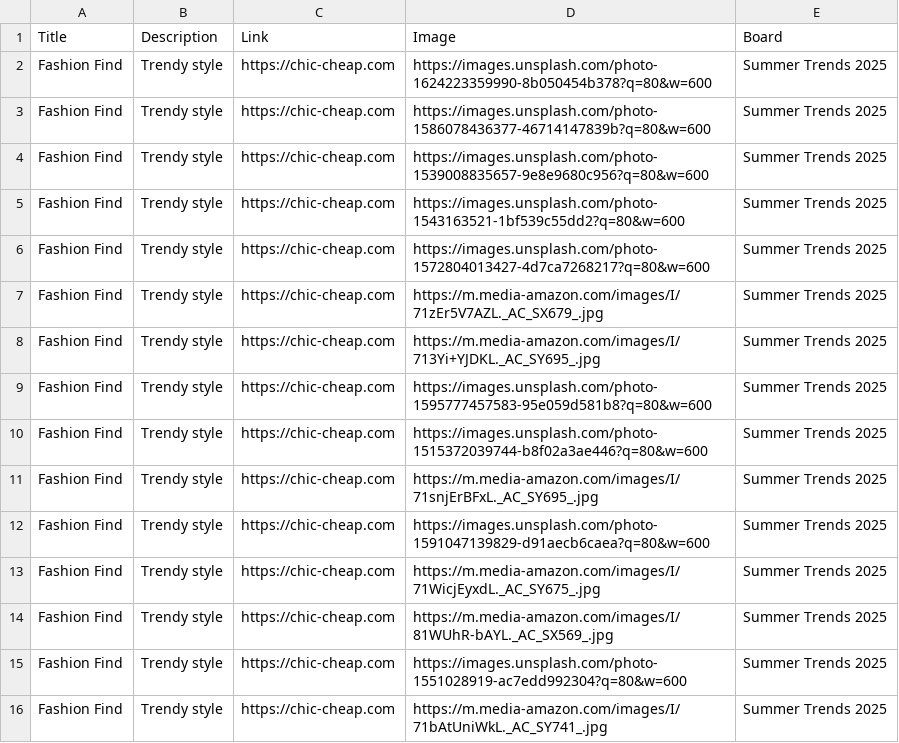
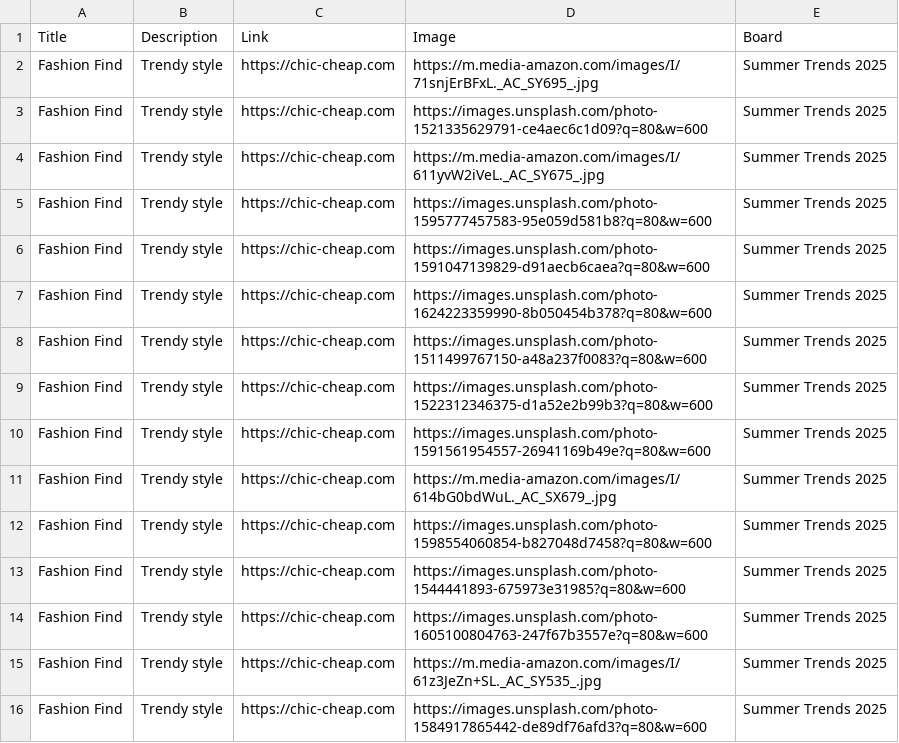
Before and after one commit to roccozoom/chic-cheap, a CSV file: pinterest_upload.csv, drawn as a sheet.

Commit message:
Daily Update: Data, XML & CSV

```diff
--- a/pinterest_upload.csv
+++ b/pinterest_upload.csv
@@ -1,16 +1,16 @@
 "Title","Description","Link","Image","Board"
+"Fashion Find","Trendy style","https://chic-cheap.com","https://m.media-amazon.com/images/I/71snjErBFxL._AC_SY695_.jpg","Summer Trends 2025"
+"Fashion Find","Trendy style","https://chic-cheap.com","https://images.unsplash.com/photo-1521335629791-ce4aec6c1d09?q=80&w=600","Summer Trends 2025"
+"Fashion Find","Trendy style","https://chic-cheap.com","https://m.media-amazon.com/images/I/611yvW2iVeL._AC_SY675_.jpg","Summer Trends 2025"
+"Fashion Find","Trendy style","https://chic-cheap.com","https://images.unsplash.com/photo-1595777457583-95e059d581b8?q=80&w=600","Summer Trends 2025"
+"Fashion Find","Trendy style","https://chic-cheap.com","https://images.unsplash.com/photo-1591047139829-d91aecb6caea?q=80&w=600","Summer Trends 2025"
 "Fashion Find","Trendy style","https://chic-cheap.com","https://images.unsplash.com/photo-1624223359990-8b050454b378?q=80&w=600","Summer Trends 2025"
-"Fashion Find","Trendy style","https://chic-cheap.com","https://images.unsplash.com/photo-1586078436377-46714147839b?q=80&w=600","Summer Trends 2025"
-"Fashion Find","Trendy style","https://chic-cheap.com","https://images.unsplash.com/photo-1539008835657-9e8e9680c956?q=80&w=600","Summer Trends 2025"
-"Fashion Find","Trendy style","https://chic-cheap.com","https://images.unsplash.com/photo-1543163521-1bf539c55dd2?q=80&w=600","Summer Trends 2025"
-"Fashion Find","Trendy style","https://chic-cheap.com","https://images.unsplash.com/photo-1572804013427-4d7ca7268217?q=80&w=600","Summer Trends 2025"
-"Fashion Find","Trendy style","https://chic-cheap.com","https://m.media-amazon.com/images/I/71zEr5V7AZL._AC_SX679_.jpg","Summer Trends 2025"
-"Fashion Find","Trendy style","https://chic-cheap.com","https://m.media-amazon.com/images/I/713Yi+YJDKL._AC_SY695_.jpg","Summer Trends 2025"
-"Fashion Find","Trendy style","https://chic-cheap.com","https://images.unsplash.com/photo-1595777457583-95e059d581b8?q=80&w=600","Summer Trends 2025"
-"Fashion Find","Trendy style","https://chic-cheap.com","https://images.unsplash.com/photo-1515372039744-b8f02a3ae446?q=80&w=600","Summer Trends 2025"
-"Fashion Find","Trendy style","https://chic-cheap.com","https://m.media-amazon.com/images/I/71snjErBFxL._AC_SY695_.jpg","Summer Trends 2025"
-"Fashion Find","Trendy style","https://chic-cheap.com","https://images.unsplash.com/photo-1591047139829-d91aecb6caea?q=80&w=600","Summer Trends 2025"
-"Fashion Find","Trendy style","https://chic-cheap.com","https://m.media-amazon.com/images/I/71WicjEyxdL._AC_SY675_.jpg","Summer Trends 2025"
-"Fashion Find","Trendy style","https://chic-cheap.com","https://m.media-amazon.com/images/I/81WUhR-bAYL._AC_SX569_.jpg","Summer Trends 2025"
-"Fashion Find","Trendy style","https://chic-cheap.com","https://images.unsplash.com/photo-1551028919-ac7edd992304?q=80&w=600","Summer Trends 2025"
-"Fashion Find","Trendy style","https://chic-cheap.com","https://m.media-amazon.com/images/I/71bAtUniWkL._AC_SY741_.jpg","Summer Trends 2025"
+"Fashion Find","Trendy style","https://chic-cheap.com","https://images.unsplash.com/photo-1511499767150-a48a237f0083?q=80&w=600","Summer Trends 2025"
+"Fashion Find","Trendy style","https://chic-cheap.com","https://images.unsplash.com/photo-1522312346375-d1a52e2b99b3?q=80&w=600","Summer Trends 2025"
+"Fashion Find","Trendy style","https://chic-cheap.com","https://images.unsplash.com/photo-1591561954557-26941169b49e?q=80&w=600","Summer Trends 2025"
+"Fashion Find","Trendy style","https://chic-cheap.com","https://m.media-amazon.com/images/I/614bG0bdWuL._AC_SX679_.jpg","Summer Trends 2025"
+"Fashion Find","Trendy style","https://chic-cheap.com","https://images.unsplash.com/photo-1598554060854-b827048d7458?q=80&w=600","Summer Trends 2025"
+"Fashion Find","Trendy style","https://chic-cheap.com","https://images.unsplash.com/photo-1544441893-675973e31985?q=80&w=600","Summer Trends 2025"
+"Fashion Find","Trendy style","https://chic-cheap.com","https://images.unsplash.com/photo-1605100804763-247f67b3557e?q=80&w=600","Summer Trends 2025"
+"Fashion Find","Trendy style","https://chic-cheap.com","https://m.media-amazon.com/images/I/61z3JeZn+SL._AC_SY535_.jpg","Summer Trends 2025"
+"Fashion Find","Trendy style","https://chic-cheap.com","https://images.unsplash.com/photo-1584917865442-de89df76afd3?q=80&w=600","Summer Trends 2025"
```
Also changed, not shown: 2 other files.
